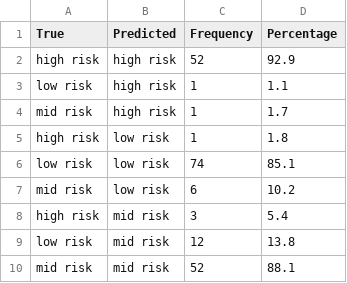
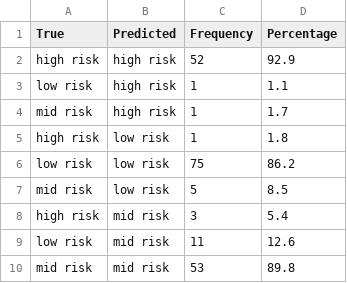
Before and after one commit to DSCI-310-2025/dsci-310-group-03, a CSV file: outputs/csv/rf_conf_matrix.csv, drawn as a sheet.

```diff
--- a/outputs/csv/rf_conf_matrix.csv
+++ b/outputs/csv/rf_conf_matrix.csv
@@ -5,6 +5,6 @@ mid risk,high risk,1,1.7
 high risk,low risk,1,1.8
-low risk,low risk,74,85.1
-mid risk,low risk,6,10.2
+low risk,low risk,75,86.2
+mid risk,low risk,5,8.5
 high risk,mid risk,3,5.4
-low risk,mid risk,12,13.8
-mid risk,mid risk,52,88.1
+low risk,mid risk,11,12.6
+mid risk,mid risk,53,89.8
```
Also changed, not shown: outputs/csv/mlr_model_odds_ratios.csv, outputs/csv/mlr_model_summary.csv, 24 other files.
